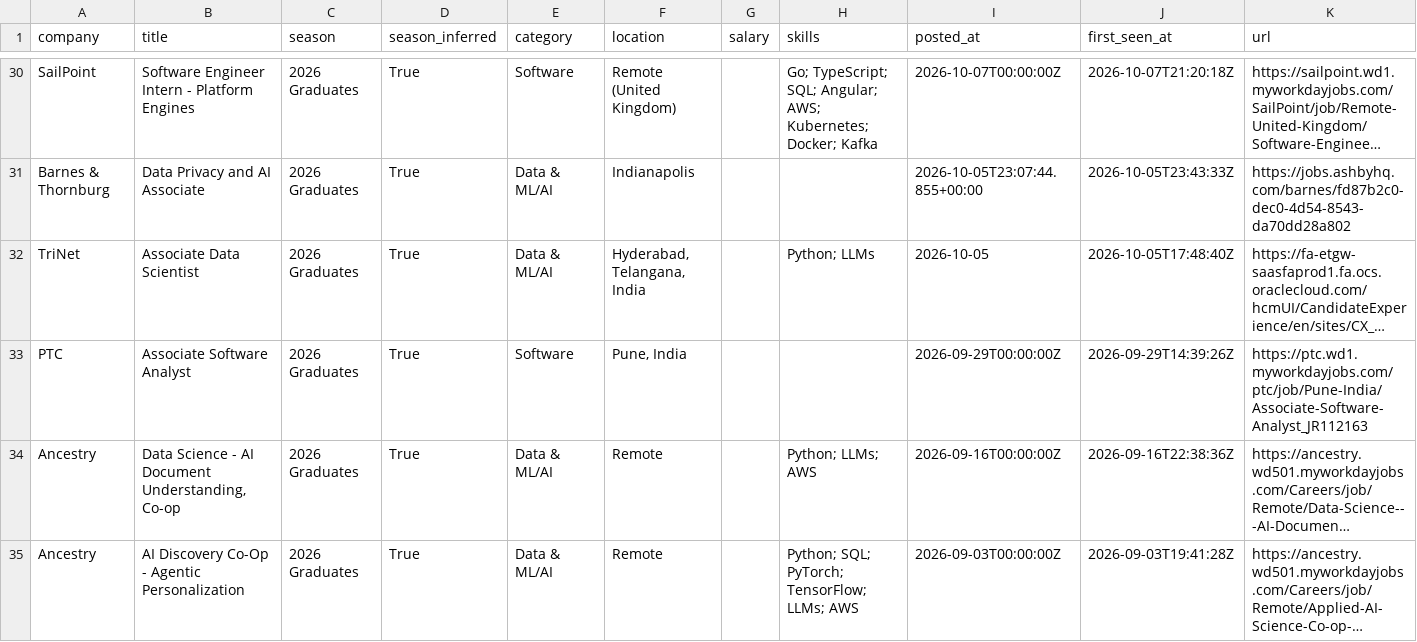
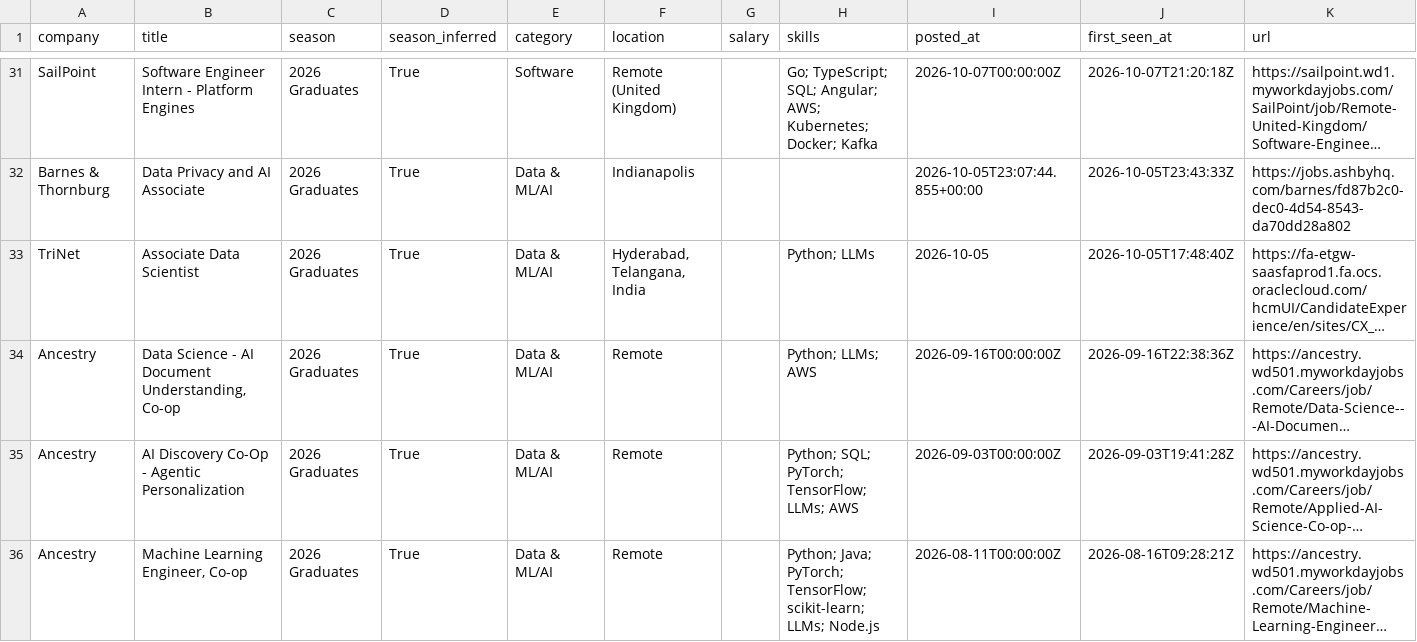
Before and after one commit to Smeerdev/Job-finder-agent, a CSV file: data/internships.csv, drawn as a sheet; only a part is shown, gaps mark what is left out; the shorter side is filled out with more unchanged rows; long unchanged cells end in …; removed rows and columns are numbered as before the commit, all else as after; the diff covers the shown part only; the diff names each change by its address in the sheet, - before the commit and + after, or states it on an @@ line.

```diff
--- a/data/internships.csv
+++ b/data/internships.csv
-row 33: PTC | Associate Software Analyst | 2026 Graduates | True | Software | Pune, India |  |  | 2026-09-29T00:00:00Z | 2026-09-29T14:39:26Z | https://ptc.wd1.myworkdayjobs.com/ptc/job/Pune-India/Associate-Software-Analyst_JR112163
```
Also changed, not shown: 2 added rows and 3 removed rows elsewhere in this file, 13 other files.
